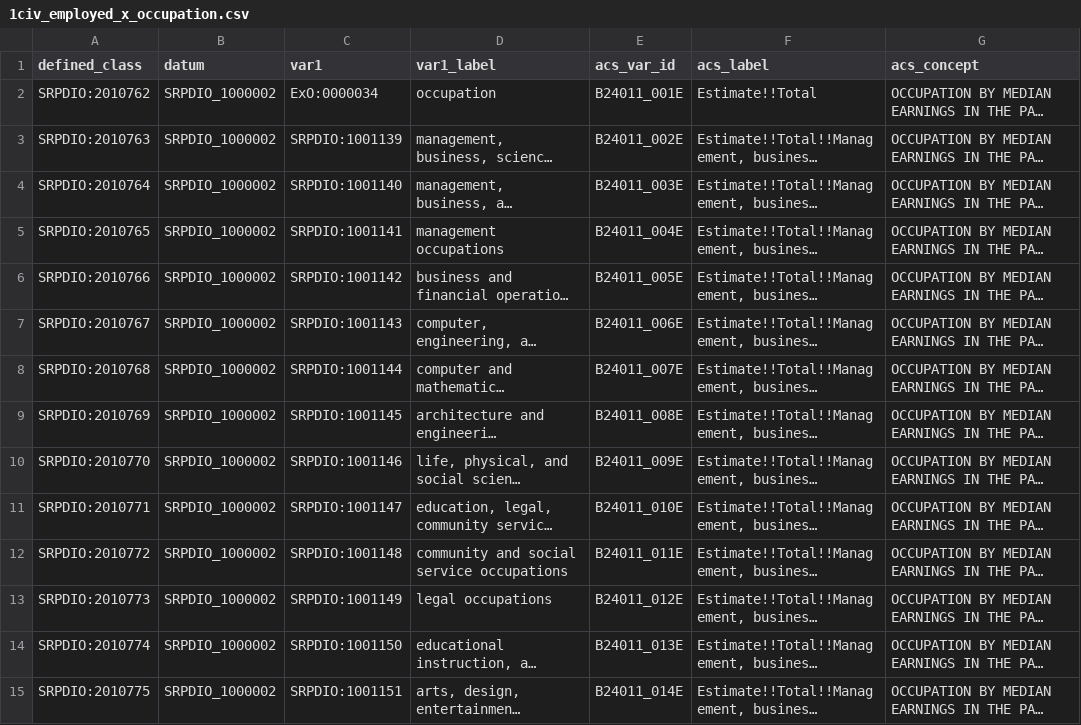
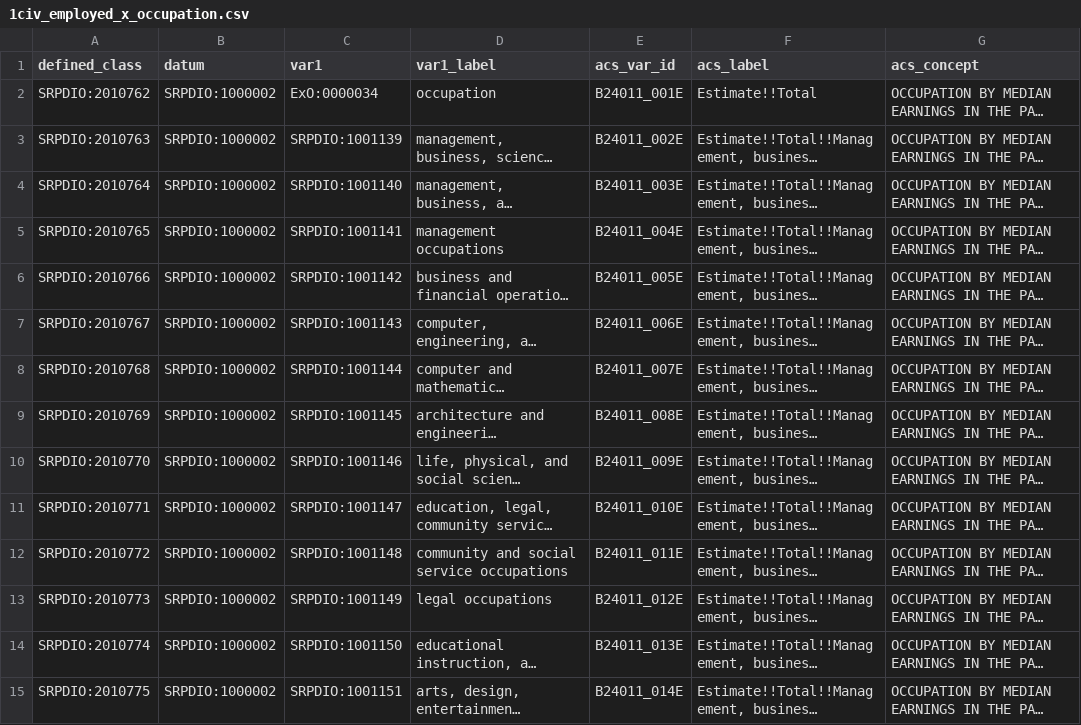
Before and after one commit to UA-SRC-data/srpdio, a CSV file: src/patterns/acs5_variable_sheets/1civ_employed_x_occupation.csv, drawn as a sheet; only a part is shown; long unchanged cells end in …; the diff covers the shown part only; the diff names each change by its address in the sheet, - before the commit and + after, or states it on an @@ line.

```diff
--- a/src/patterns/acs5_variable_sheets/1civ_employed_x_occupation.csv
+++ b/src/patterns/acs5_variable_sheets/1civ_employed_x_occupation.csv
-B2:B15 (datum): SRPDIO_1000002
+B2:B15 (datum): SRPDIO:1000002
```
Also changed, not shown: 22 edited cells elsewhere in this file, src/patterns/acs5_variable_sheets/1income_race.csv, src/patterns/acs5_variable_sheets/2civ_employed_x_sex_x_occupation.csv, 26 other files.
